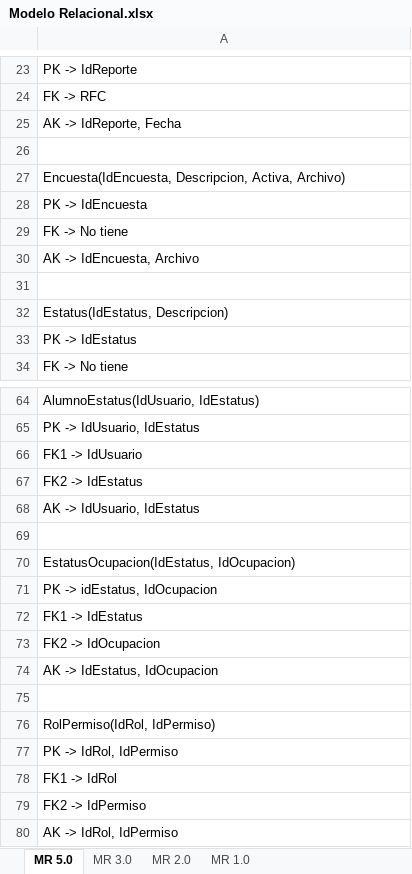
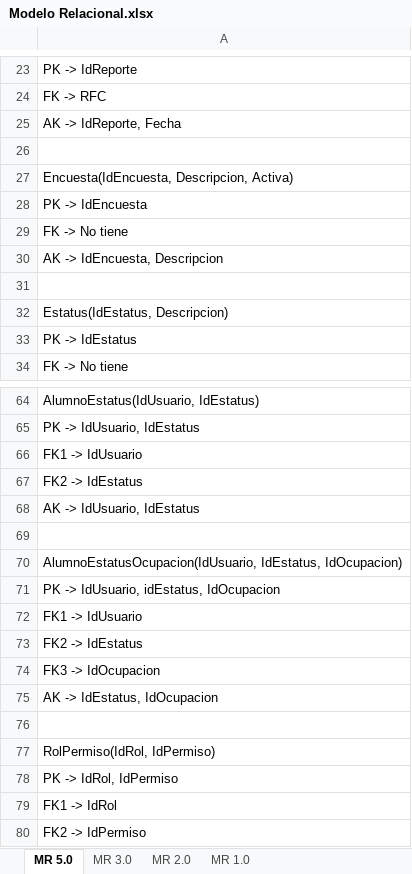
Before and after one commit to maneroto/ABAK-ControlEgresados, an Excel workbook: Proyecto/Documentacion/Modelo Relacional.xlsx, sheet MR 5.0, drawn as a sheet; only a part is shown, gaps mark what is left out; the shorter side is filled out with more unchanged rows; values as stored, in another font and other column widths than the file's, no borders; charts and pictures not drawn; the diff names each change by its address in the sheet, - before the commit and + after, or states it on an @@ line.

```diff
--- a/Proyecto/Documentacion/Modelo Relacional.xlsx (sheet MR 5.0)
+++ b/Proyecto/Documentacion/Modelo Relacional.xlsx (sheet MR 5.0)
-A27: Encuesta(IdEncuesta, Descripcion, Activa, Archivo)
+A27: Encuesta(IdEncuesta, Descripcion, Activa)
-A30: AK -> IdEncuesta, Archivo
+A30: AK -> IdEncuesta, Descripcion
-A70: EstatusOcupacion(IdEstatus, IdOcupacion)
+A70: AlumnoEstatusOcupacion(IdUsuario, IdEstatus, IdOcupacion)
-A71: PK -> idEstatus, IdOcupacion
+A71: PK -> IdUsuario, idEstatus, IdOcupacion
-A72: FK1 -> IdEstatus
+A72: FK1 -> IdUsuario
-A73: FK2 -> IdOcupacion
+A73: FK2 -> IdEstatus
+row 74: FK3 -> IdOcupacion
```
Also changed, not shown: Proyecto/Documentacion/Diccionario de datos.xlsx, 6 other files.
